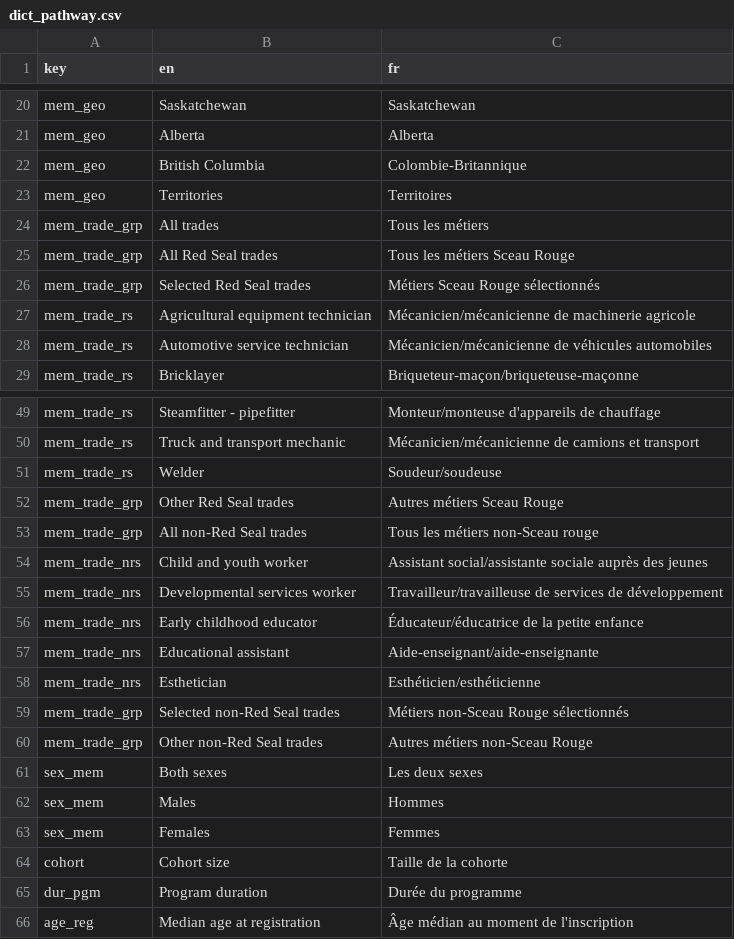
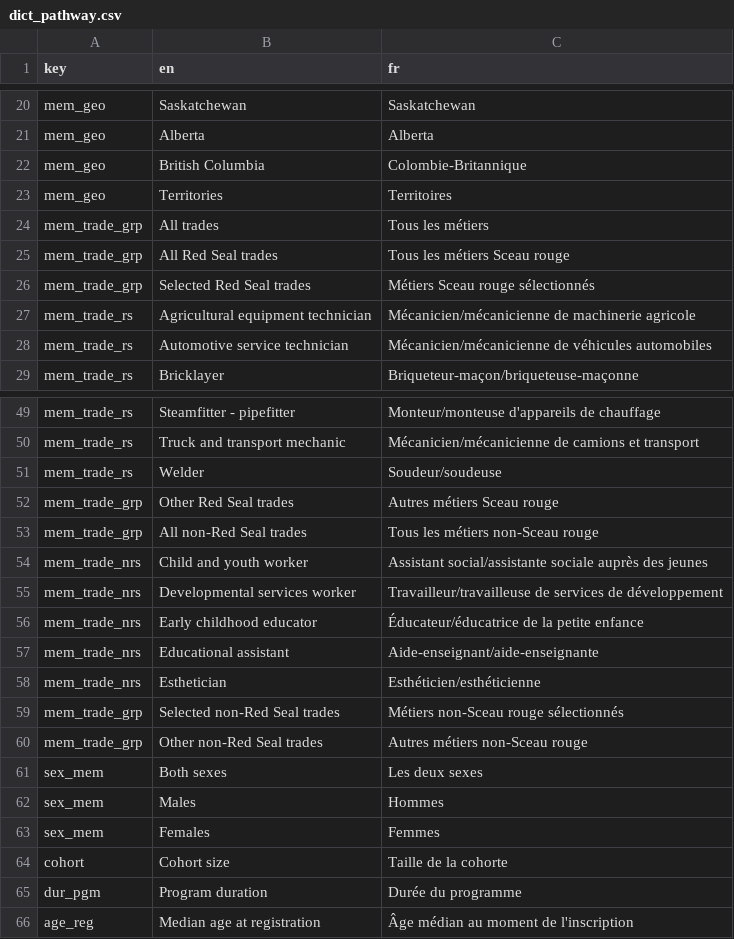
Before and after one commit to parlerBinou/Shiny-RAIS-longitudinal, a CSV file: dictionary/dict_pathway.csv, drawn as a sheet; only a part is shown, gaps mark what is left out.

Commit message:
Update dict_pathway.csv

```diff
--- a/dictionary/dict_pathway.csv
+++ b/dictionary/dict_pathway.csv
@@ -24,4 +24,4 @@ mem_geo,Territories,Territoires
 mem_trade_grp,All trades,Tous les métiers
-mem_trade_grp,All Red Seal trades,Tous les métiers Sceau Rouge
-mem_trade_grp,Selected Red Seal trades,Métiers Sceau Rouge sélectionnés
+mem_trade_grp,All Red Seal trades,Tous les métiers Sceau rouge
+mem_trade_grp,Selected Red Seal trades,Métiers Sceau rouge sélectionnés
 mem_trade_rs,Agricultural equipment technician,Mécanicien/mécanicienne de machinerie agricole
@@ -51,3 +51,3 @@ mem_trade_rs,Truck and transport mechanic,Mécanicien/mécanicienne de camions e
 mem_trade_rs,Welder,Soudeur/soudeuse
-mem_trade_grp,Other Red Seal trades,Autres métiers Sceau Rouge
+mem_trade_grp,Other Red Seal trades,Autres métiers Sceau rouge
 mem_trade_grp,All non-Red Seal trades,Tous les métiers non-Sceau rouge
@@ -58,4 +58,4 @@ mem_trade_nrs,Educational assistant,Aide-enseignant/aide-enseignante
 mem_trade_nrs,Esthetician,Esthéticien/esthéticienne
-mem_trade_grp,Selected non-Red Seal trades,Métiers non-Sceau Rouge sélectionnés
-mem_trade_grp,Other non-Red Seal trades,Autres métiers non-Sceau Rouge
+mem_trade_grp,Selected non-Red Seal trades,Métiers non-Sceau rouge sélectionnés
+mem_trade_grp,Other non-Red Seal trades,Autres métiers non-Sceau rouge
 sex_mem,Both sexes,Les deux sexes
```
